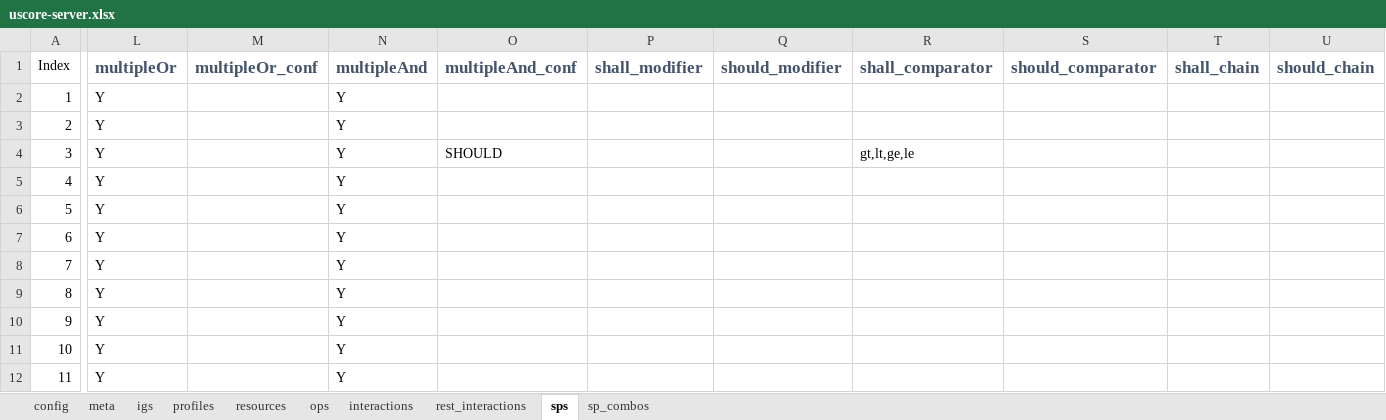
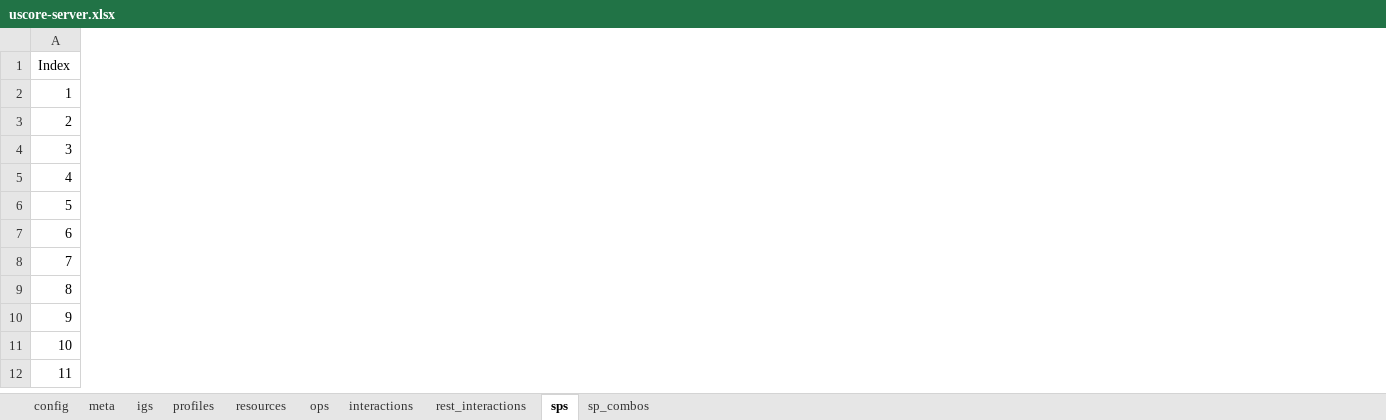
Before and after one commit to HL7/US-Core, an Excel workbook: input/resources_spreadsheets/uscore-server.xlsx, sheet sps, drawn as a sheet; only a part is shown, gaps mark what is left out; values as stored, in another font and other column widths than the file's, no borders; the diff covers the shown part only; the diff names each change by its address in the sheet, - before the commit and + after, or states it on an @@ line.

```diff
--- a/input/resources_spreadsheets/uscore-server.xlsx (sheet sps)
+++ b/input/resources_spreadsheets/uscore-server.xlsx (sheet sps)
@@ column L (multipleOr) hidden, rows 2-12: all Y @@
@@ column M (multipleOr_conf) hidden, empty @@
@@ column N (multipleAnd) hidden, rows 2-12: all Y @@
@@ column O (multipleAnd_conf) hidden, row 4: SHOULD @@
@@ column P (shall_modifier) hidden, empty @@
@@ column Q (should_modifier) hidden, empty @@
@@ column R (shall_comparator) hidden, row 4: gt,lt,ge,le @@
@@ column S (should_comparator) hidden, empty @@
@@ column T (shall_chain) hidden, empty @@
@@ column U (should_chain) hidden, empty @@
```
Also changed, not shown: 2 removed columns elsewhere in this sheet, sheet sp_combos, input/resources_spreadsheets/uscore-client.xlsx, 21 other files.
